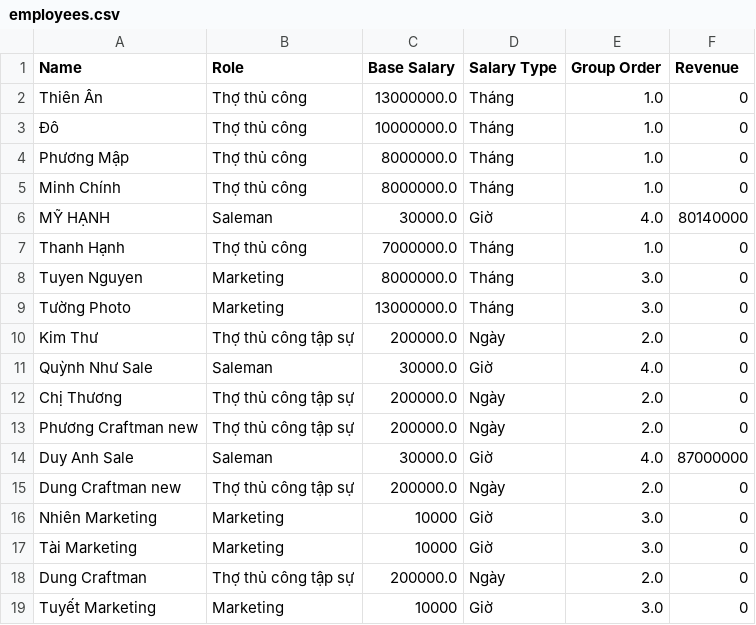
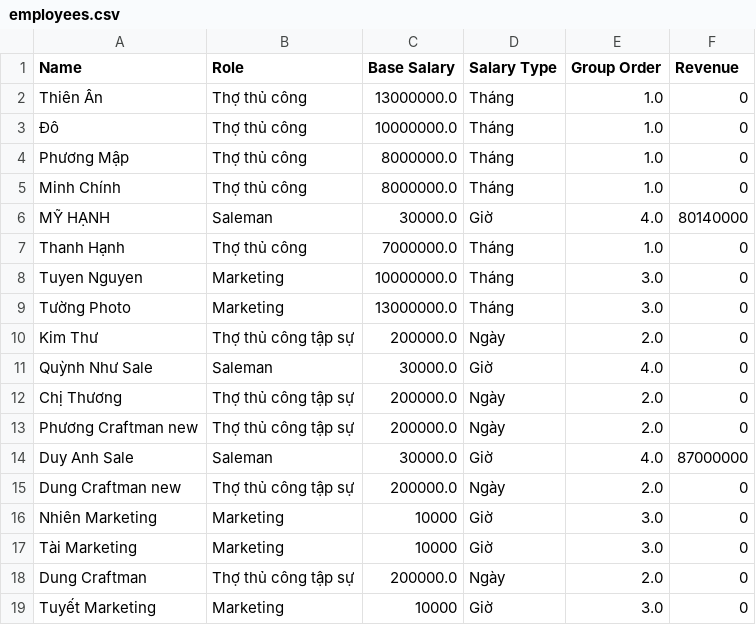
Before and after one commit to kandtr2026/koi-leather-payroll, a CSV file: employees.csv, drawn as a sheet.

Commit message:
Update employees.csv

```diff
--- a/employees.csv
+++ b/employees.csv
@@ -7,3 +7,3 @@ MỸ HẠNH,Saleman,30000.0,Giờ,4.0,80140000
 Thanh Hạnh,Thợ thủ công,7000000.0,Tháng,1.0,0
-Tuyen Nguyen,Marketing,8000000.0,Tháng,3.0,0
+Tuyen Nguyen,Marketing,10000000.0,Tháng,3.0,0
 Tường Photo,Marketing,13000000.0,Tháng,3.0,0
```
